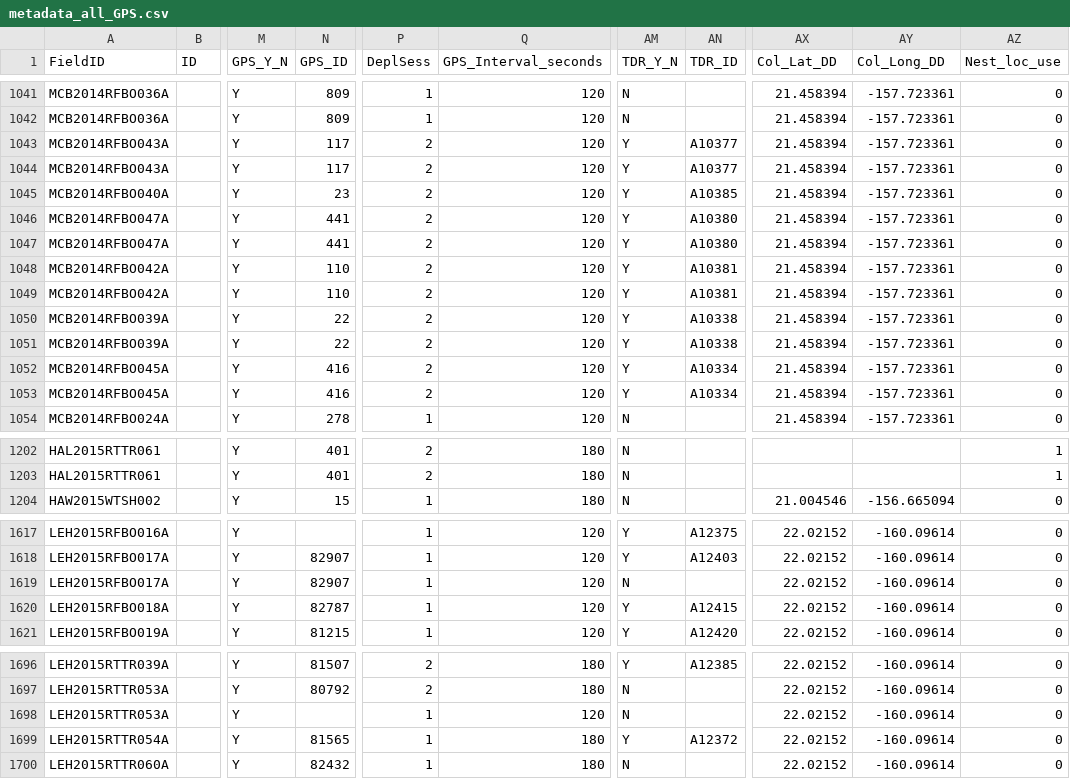
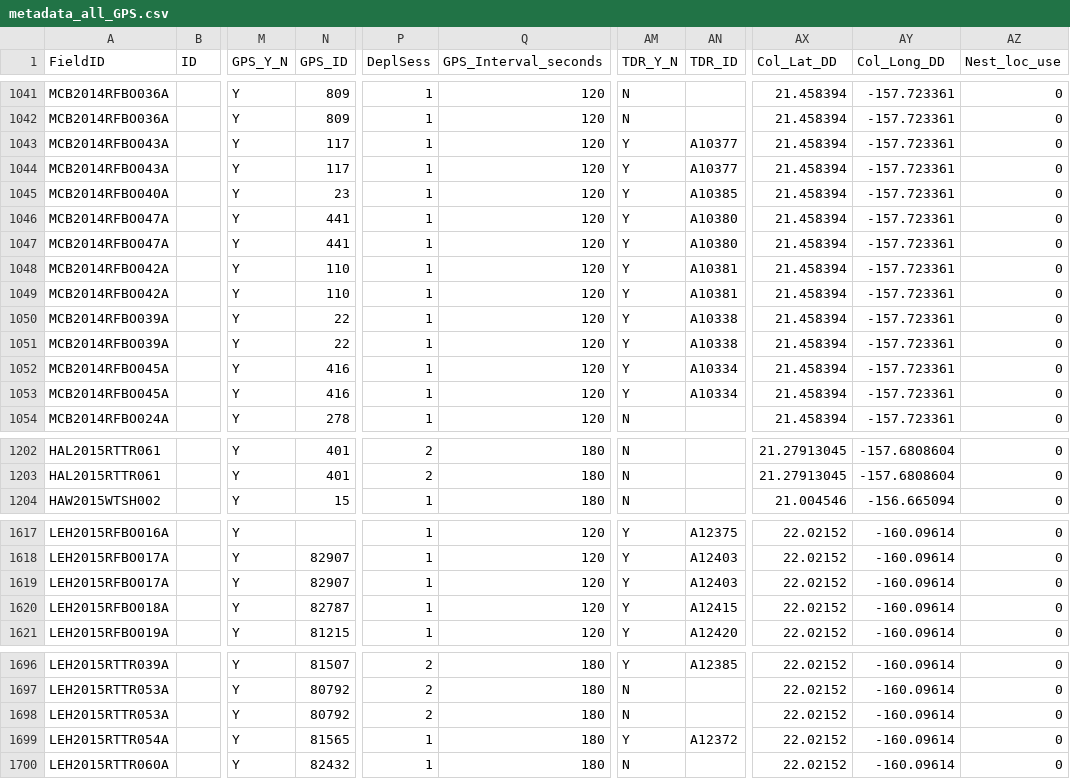
Before and after one commit to mczapanskiy-usgs/WERC-SC, a CSV file: trackcode/gps/metadata_all_GPS.csv, drawn as a sheet; only a part is shown, gaps mark what is left out; the diff covers the shown part only; the diff names each change by its address in the sheet, - before the commit and + after, or states it on an @@ line.

```diff
--- a/trackcode/gps/metadata_all_GPS.csv
+++ b/trackcode/gps/metadata_all_GPS.csv
-P1043:P1053 (DeplSess): 2
+P1043:P1053 (DeplSess): 1
-AX1202:AX1203 (Col_Lat_DD): (empty)
+AX1202:AX1203 (Col_Lat_DD): 21.27913045
-AY1202:AY1203 (Col_Long_DD): (empty)
+AY1202:AY1203 (Col_Long_DD): -157.6808604
-AZ1202:AZ1203 (Nest_loc_use): 1
+AZ1202:AZ1203 (Nest_loc_use): 0
-AM1619 (TDR_Y_N): N
+AM1619 (TDR_Y_N): Y
-AN1619 (TDR_ID): (empty)
+AN1619 (TDR_ID): A12403
-N1698 (GPS_ID): (empty)
+N1698 (GPS_ID): 80792
-P1698 (DeplSess): 1
+P1698 (DeplSess): 2
-Q1698 (GPS_Interval_seconds): 120
+Q1698 (GPS_Interval_seconds): 180
```
Also changed, not shown: 125 edited cells elsewhere in this file.
